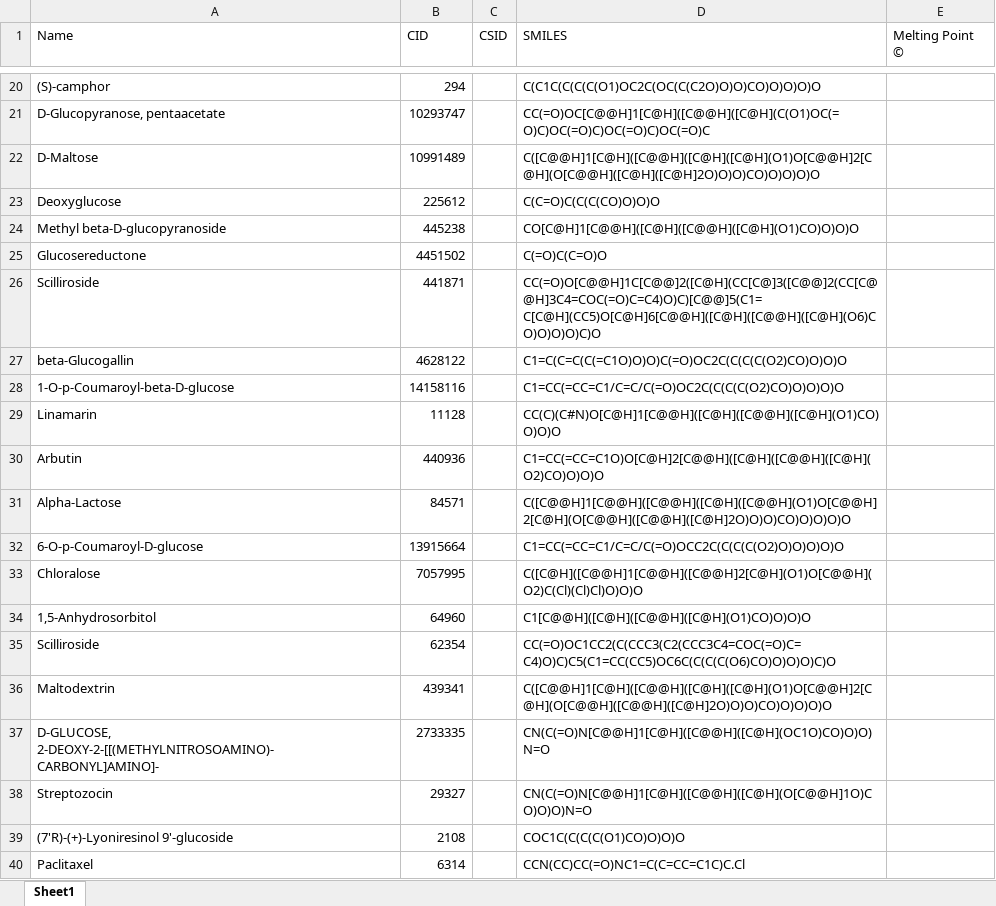
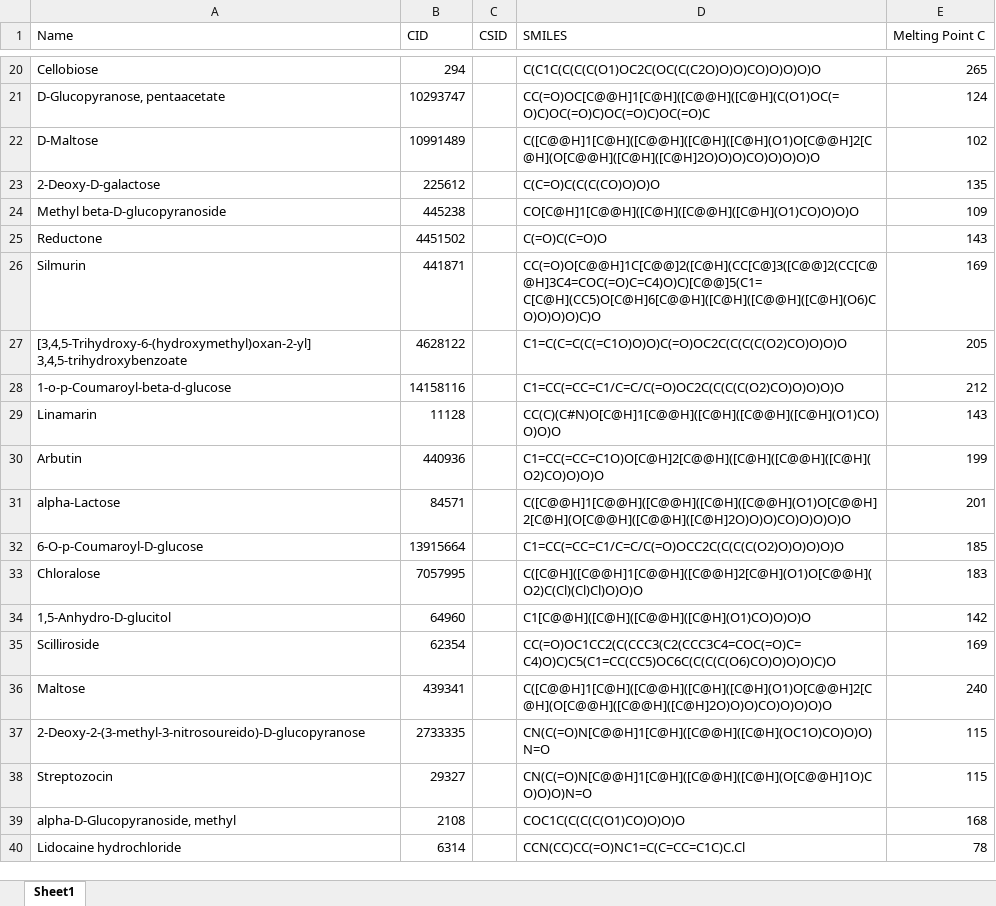
Before and after one commit to selenium-ctn/biomaterial-melting-points, an Excel workbook: data/full_database.xlsx, sheet Sheet1, drawn as a sheet; only a part is shown, gaps mark what is left out; values as stored, in another font and other column widths than the file's, no borders; the diff covers the shown part only; the diff names each change by its address in the sheet, - before the commit and + after, or states it on an @@ line.

```diff
--- a/data/full_database.xlsx (sheet Sheet1)
+++ b/data/full_database.xlsx (sheet Sheet1)
-E1: Melting Point ©
+E1: Melting Point C
-A20 (Name): (S)-camphor
+A20 (Name): Cellobiose
-E20 (Melting Point C): (empty)
+E20 (Melting Point C): 265
-E21 (Melting Point C): (empty)
+E21 (Melting Point C): 124
-E22 (Melting Point C): (empty)
+E22 (Melting Point C): 102
-A23 (Name): Deoxyglucose
+A23 (Name): 2-Deoxy-D-galactose
-E23 (Melting Point C): (empty)
+E23 (Melting Point C): 135
-E24 (Melting Point C): (empty)
+E24 (Melting Point C): 109
-A25 (Name): Glucosereductone
+A25 (Name): Reductone
-E25 (Melting Point C): (empty)
+E25 (Melting Point C): 143
-A26 (Name): Scilliroside
+A26 (Name): Silmurin
-E26 (Melting Point C): (empty)
+E26 (Melting Point C): 169
-A27 (Name): beta-Glucogallin
+A27 (Name): [3,4,5-Trihydroxy-6-(hydroxymethyl)oxan-2-yl] 3,4,5-trihydroxybenzoate
-E27 (Melting Point C): (empty)
+E27 (Melting Point C): 205
-A28 (Name): 1-O-p-Coumaroyl-beta-D-glucose
+A28 (Name): 1-o-p-Coumaroyl-beta-d-glucose
-E28 (Melting Point C): (empty)
+E28 (Melting Point C): 212
-E29 (Melting Point C): (empty)
+E29 (Melting Point C): 143
-E30 (Melting Point C): (empty)
+E30 (Melting Point C): 199
-A31 (Name): Alpha-Lactose
+A31 (Name): alpha-Lactose
-E31 (Melting Point C): (empty)
+E31 (Melting Point C): 201
-E32 (Melting Point C): (empty)
+E32 (Melting Point C): 185
-E33 (Melting Point C): (empty)
+E33 (Melting Point C): 183
-A34 (Name): 1,5-Anhydrosorbitol
+A34 (Name): 1,5-Anhydro-D-glucitol
-E34 (Melting Point C): (empty)
+E34 (Melting Point C): 142
-E35 (Melting Point C): (empty)
+E35 (Melting Point C): 169
-A36 (Name): Maltodextrin
+A36 (Name): Maltose
-E36 (Melting Point C): (empty)
+E36 (Melting Point C): 240
-A37 (Name): D-GLUCOSE, 2-DEOXY-2-[[(METHYLNITROSOAMINO)-CARBONYL]AMINO]-
+A37 (Name): 2-Deoxy-2-(3-methyl-3-nitrosoureido)-D-glucopyranose
-E37:E38 (Melting Point C): (empty)
+E37:E38 (Melting Point C): 115
-A39 (Name): (7'R)-(+)-Lyoniresinol 9'-glucoside
+A39 (Name): alpha-D-Glucopyranoside, methyl
-E39 (Melting Point C): (empty)
+E39 (Melting Point C): 168
-A40 (Name): Paclitaxel
+A40 (Name): Lidocaine hydrochloride
-E40 (Melting Point C): (empty)
+E40 (Melting Point C): 78
```
Also changed, not shown: 7 removed rows and 207 edited cells elsewhere in this sheet, 2 other files.
